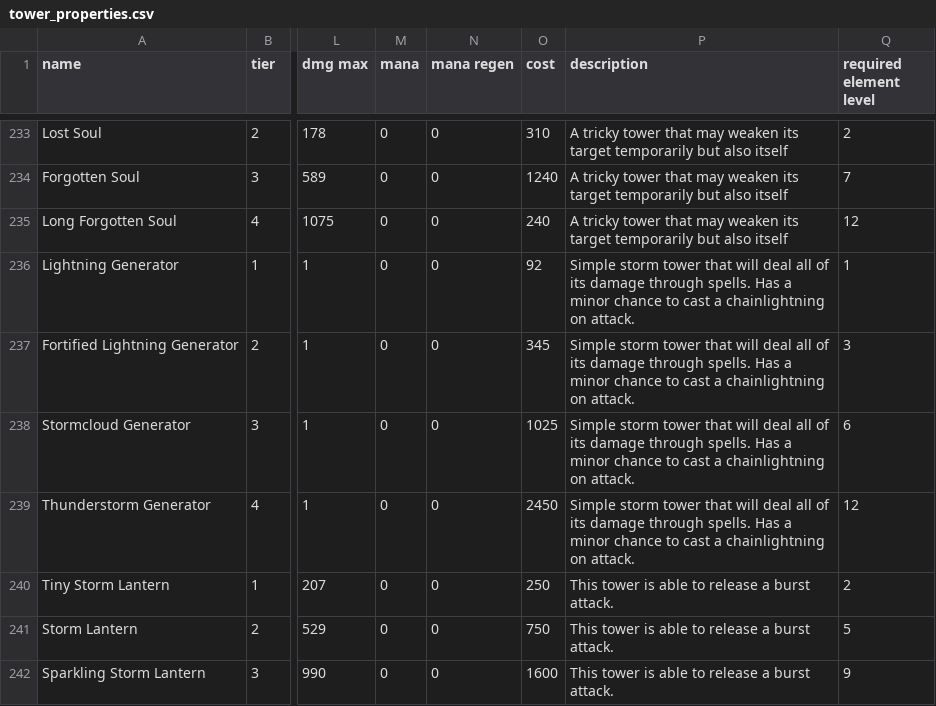
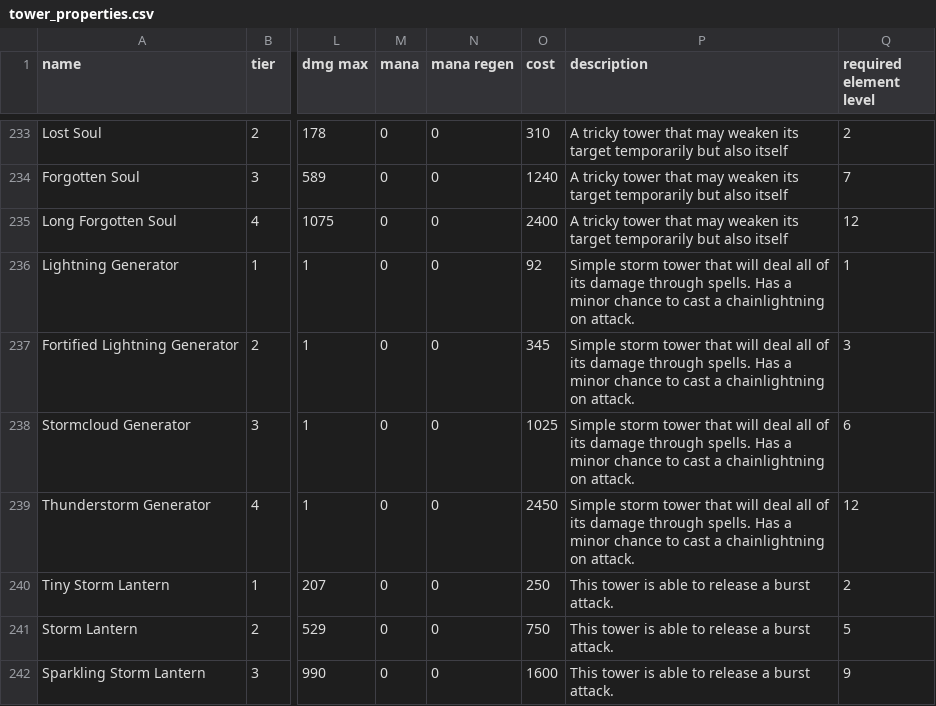
Before and after one commit to Praytic/youtd2, a CSV file: Data/tower_properties.csv, drawn as a sheet; only a part is shown, gaps mark what is left out; the diff names each change by its address in the sheet, - before the commit and + after, or states it on an @@ line.

Commit message:
Fix incorrect tower cost in csv

```diff
--- a/Data/tower_properties.csv
+++ b/Data/tower_properties.csv
-O235 (cost): 240
+O235 (cost): 2400
```
